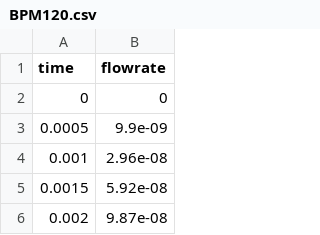
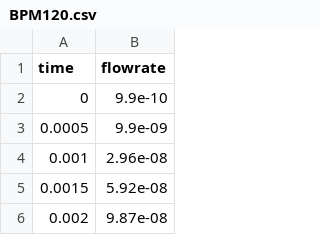
Before and after one commit to JieWangnk/AortaCFD-app, a CSV file: cases_input/BPM120/BPM120.csv, drawn as a sheet; only a part is shown.

```diff
--- a/cases_input/BPM120/BPM120.csv
+++ b/cases_input/BPM120/BPM120.csv
@@ -1,3 +1,3 @@
 time,flowrate
-0,0
+0,9.9e-10
 0.0005,9.9e-09
```
Also changed, not shown: 30 other files.
